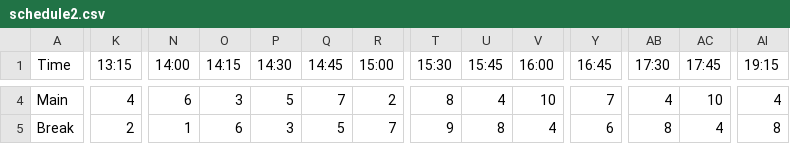
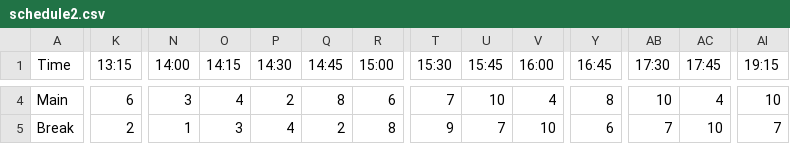
Before and after one commit to ben451P/schedulingStuff, a CSV file: schedule2.csv, drawn as a sheet; only a part is shown, gaps mark what is left out; the diff covers the shown part only; the diff names each change by its address in the sheet, - before the commit and + after, or states it on an @@ line.

```diff
--- a/schedule2.csv
+++ b/schedule2.csv
-K4 (13:15): 4
+K4 (13:15): 6
-N4 (14:00): 6
+N4 (14:00): 3
-O4 (14:15): 3
+O4 (14:15): 4
-P4 (14:30): 5
+P4 (14:30): 2
-Q4 (14:45): 7
+Q4 (14:45): 8
-R4 (15:00): 2
+R4 (15:00): 6
-T4 (15:30): 8
+T4 (15:30): 7
-U4 (15:45): 4
+U4 (15:45): 10
-V4 (16:00): 10
+V4 (16:00): 4
-Y4 (16:45): 7
+Y4 (16:45): 8
-AB4 (17:30): 4
+AB4 (17:30): 10
-AC4 (17:45): 10
+AC4 (17:45): 4
-AI4 (19:15): 4
+AI4 (19:15): 10
-O5 (14:15): 6
+O5 (14:15): 3
-P5 (14:30): 3
+P5 (14:30): 4
-Q5 (14:45): 5
+Q5 (14:45): 2
-R5 (15:00): 7
+R5 (15:00): 8
-U5 (15:45): 8
+U5 (15:45): 7
-V5 (16:00): 4
+V5 (16:00): 10
-AB5 (17:30): 8
+AB5 (17:30): 7
-AC5 (17:45): 4
+AC5 (17:45): 10
-AI5 (19:15): 8
+AI5 (19:15): 7
```
Also changed, not shown: 112 edited cells elsewhere in this file, 2 other files.
